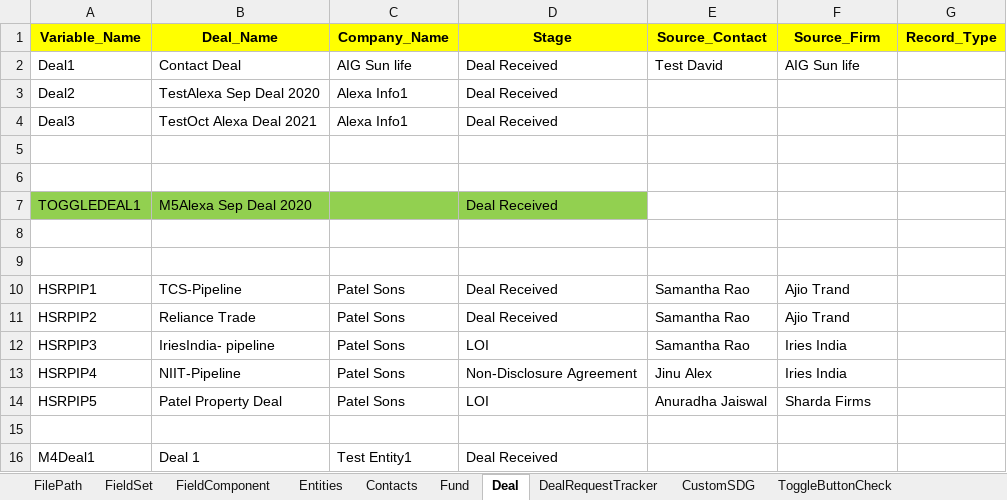
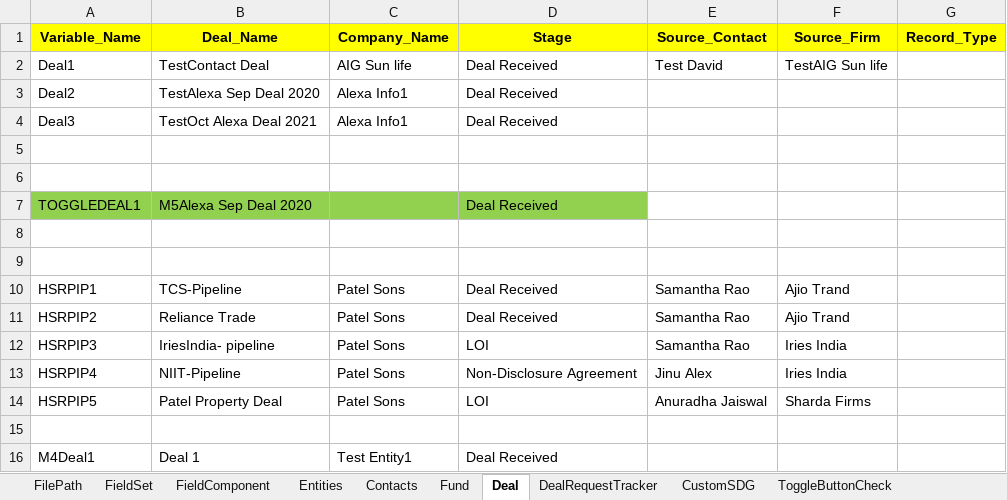
Before and after one commit to NitinNavatar/PE4.7, an Excel workbook: Phase1DataSheet.xlsx, sheet Deal, drawn as a sheet; values as stored, in another font and other column widths than the file's, no borders; the diff names each change by its address in the sheet, - before the commit and + after, or states it on an @@ line.

```diff
--- a/Phase1DataSheet.xlsx (sheet Deal)
+++ b/Phase1DataSheet.xlsx (sheet Deal)
-B2 (Deal_Name): Contact Deal
+B2 (Deal_Name): TestContact Deal
-F2 (Source_Firm): AIG Sun life
+F2 (Source_Firm): TestAIG Sun life
```
Also changed, not shown: sheet UploadImageData, sheet Entities, sheet Fund, sheet Contacts.
